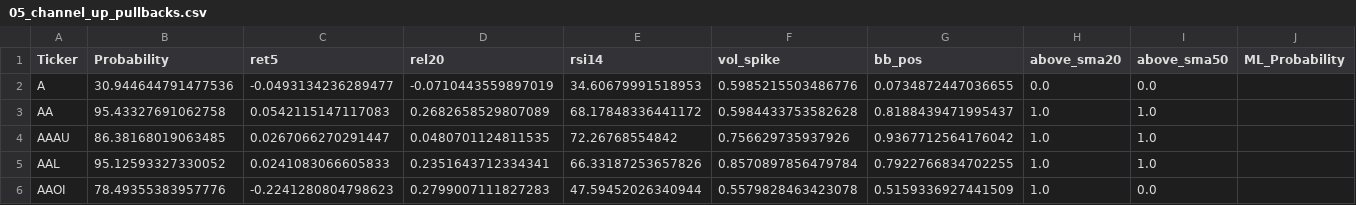
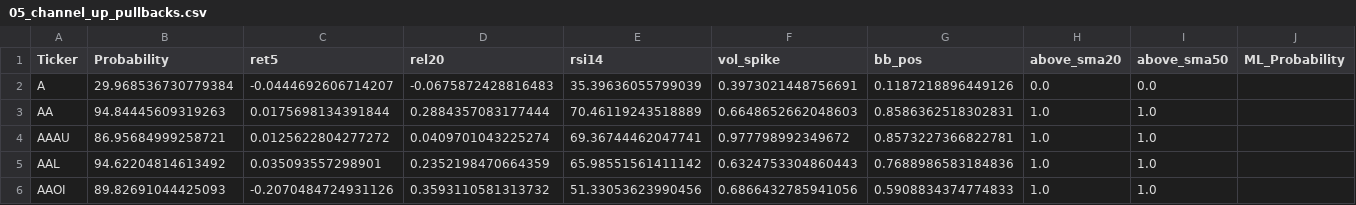
Before and after one commit to mox0716/Swing_Auto_Hybrid, a CSV file: out/05_channel_up_pullbacks.csv, drawn as a sheet; only a part is shown; the diff covers the shown part only.

```diff
--- a/out/05_channel_up_pullbacks.csv
+++ b/out/05_channel_up_pullbacks.csv
@@ -1,6 +1,6 @@
 Ticker,Probability,ret5,rel20,rsi14,vol_spike,bb_pos,above_sma20,above_sma50,ML_Probability
-A,30.944644791477536,-0.0493134236289477,-0.0710443559897019,34.60679991518953,0.5985215503486776,0.0734872447036655,0.0,0.0,
-AA,95.43327691062758,0.0542115147117083,0.2682658529807089,68.17848336441172,0.5984433753582628,0.8188439471995437,1.0,1.0,
-AAAU,86.38168019063485,0.0267066270291447,0.0480701124811535,72.26768554842,0.756629735937926,0.9367712564176042,1.0,1.0,
-AAL,95.12593327330052,0.0241083066605833,0.2351643712334341,66.33187253657826,0.8570897856479784,0.7922766834702255,1.0,1.0,
-AAOI,78.49355383957776,-0.2241280804798623,0.2799007111827283,47.59452026340944,0.5579828463423078,0.5159336927441509,1.0,0.0,
+A,29.968536730779384,-0.0444692606714207,-0.0675872428816483,35.39636055799039,0.3973021448756691,0.1187218896449126,0.0,0.0,
+AA,94.84445609319263,0.0175698134391844,0.2884357083177444,70.46119243518889,0.6648652662048603,0.8586362518302831,1.0,1.0,
+AAAU,86.95684999258721,0.0125622804277272,0.0409701043225274,69.36744462047741,0.977798992349672,0.8573227366822781,1.0,1.0,
+AAL,94.62204814613492,0.035093557298901,0.2352198470664359,65.98551561411142,0.6324753304860443,0.7688986583184836,1.0,1.0,
+AAOI,89.82691044425093,-0.2070484724931126,0.3593110581313732,51.33053623990456,0.6866432785941056,0.5908834374774833,1.0,1.0,
```
Also changed, not shown: 65 edited cells elsewhere in this file, out/04_most_active_liquid.csv, out/06_new_lows_liquid.csv, 2 other files.
